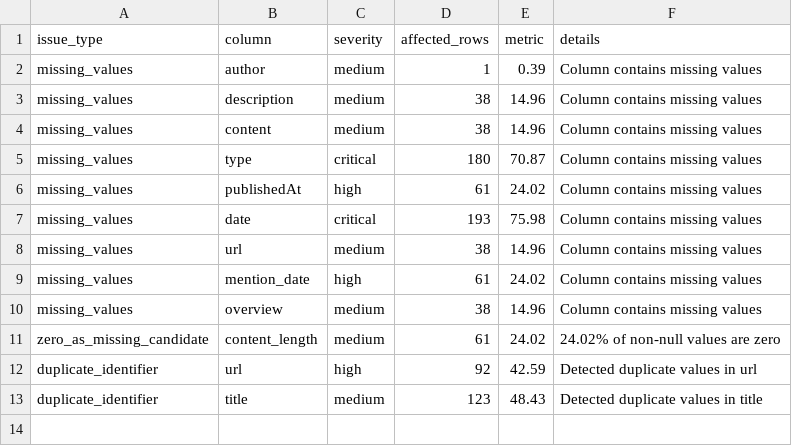
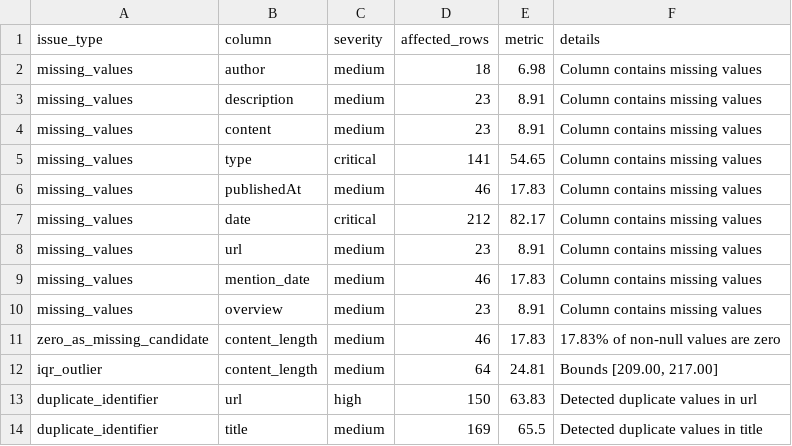
Before and after one commit to t0pa/social_media_brand_monitor, a CSV file: data/processed/apple_brand_eda/apple_quality_issues.csv, drawn as a sheet.

Commit message:
assignment 9 data anlysis

```diff
--- a/data/processed/apple_brand_eda/apple_quality_issues.csv
+++ b/data/processed/apple_brand_eda/apple_quality_issues.csv
@@ -1,13 +1,14 @@
 issue_type,column,severity,affected_rows,metric,details
-missing_values,author,medium,1,0.39,Column contains missing values
-missing_values,description,medium,38,14.96,Column contains missing values
-missing_values,content,medium,38,14.96,Column contains missing values
-missing_values,type,critical,180,70.87,Column contains missing values
-missing_values,publishedAt,high,61,24.02,Column contains missing values
-missing_values,date,critical,193,75.98,Column contains missing values
-missing_values,url,medium,38,14.96,Column contains missing values
-missing_values,mention_date,high,61,24.02,Column contains missing values
-missing_values,overview,medium,38,14.96,Column contains missing values
-zero_as_missing_candidate,content_length,medium,61,24.02,24.02% of non-null values are zero
-duplicate_identifier,url,high,92,42.59,Detected duplicate values in url
-duplicate_identifier,title,medium,123,48.43,Detected duplicate values in title
+missing_values,author,medium,18,6.98,Column contains missing values
+missing_values,description,medium,23,8.91,Column contains missing values
+missing_values,content,medium,23,8.91,Column contains missing values
+missing_values,type,critical,141,54.65,Column contains missing values
+missing_values,publishedAt,medium,46,17.83,Column contains missing values
+missing_values,date,critical,212,82.17,Column contains missing values
+missing_values,url,medium,23,8.91,Column contains missing values
+missing_values,mention_date,medium,46,17.83,Column contains missing values
+missing_values,overview,medium,23,8.91,Column contains missing values
+zero_as_missing_candidate,content_length,medium,46,17.83,17.83% of non-null values are zero
+iqr_outlier,content_length,medium,64,24.81,"Bounds [209.00, 217.00]"
+duplicate_identifier,url,high,150,63.83,Detected duplicate values in url
+duplicate_identifier,title,medium,169,65.5,Detected duplicate values in title
```
Also changed, not shown: data/processed/apple_brand_eda/apple_quality_report.csv, 49 other files.
